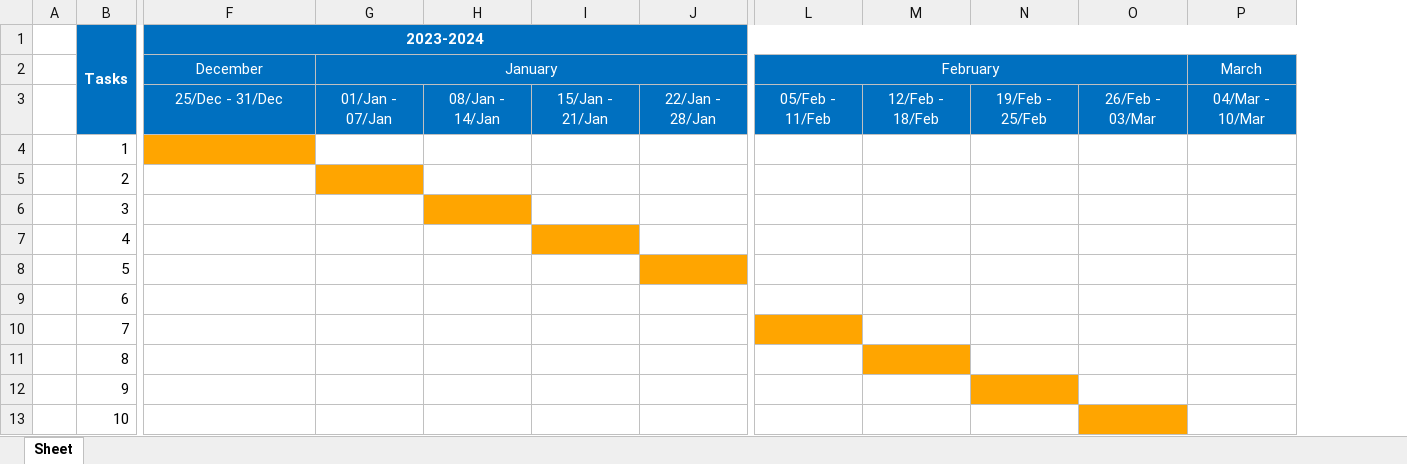
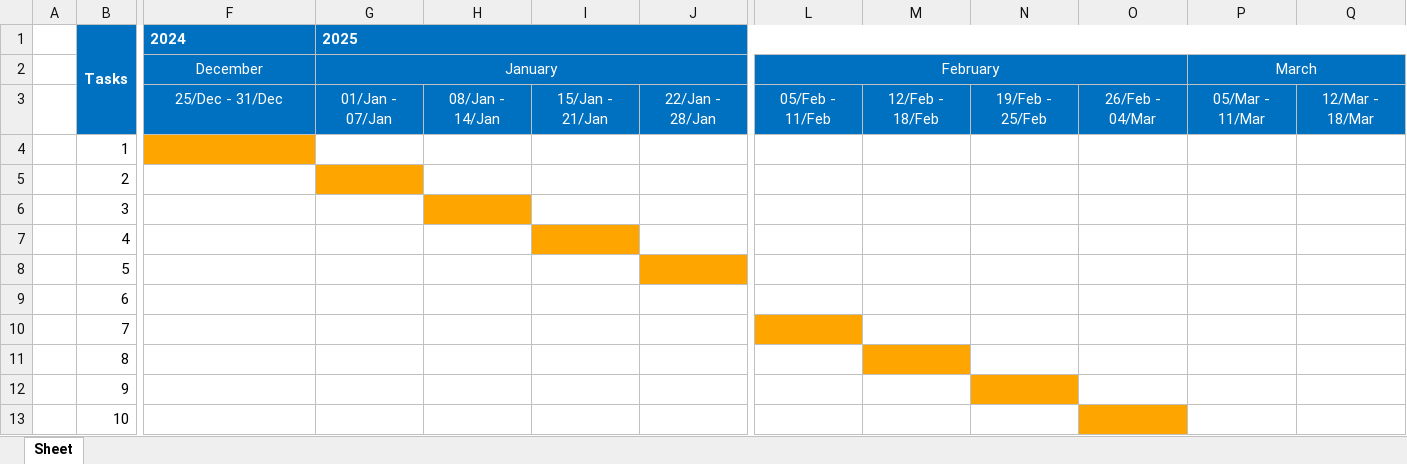
Before and after one commit to JLopez662/PMTG, an Excel workbook: chronogram.xlsx, sheet Sheet, drawn as a sheet; only a part is shown, gaps mark what is left out; values as stored, in another font and other column widths than the file's, no borders; removed rows and columns are numbered as before the commit, all else as after; the diff names each change by its address in the sheet, - before the commit and + after, or states it on an @@ line.

```diff
--- a/chronogram.xlsx (sheet Sheet)
+++ b/chronogram.xlsx (sheet Sheet)
-column O, row 3: 26/Feb - 03/Mar
+column O, row 3: 26/Feb - 04/Mar
+column Q, row 3: 12/Mar - 18/Mar
-F1: 2023-2024
+F1: 2024
-F1 alignment: center
+F1 alignment: left
-F1:P1 merged
-G1: (empty)
+G1: 2025
-G1 fill: none
+G1 fill: #0070C0
+G1:Q1 merged
+P2:Q2 merged
-P3: 04/Mar - 10/Mar
+P3: 05/Mar - 11/Mar
```
Also changed, not shown: 1 other file.
